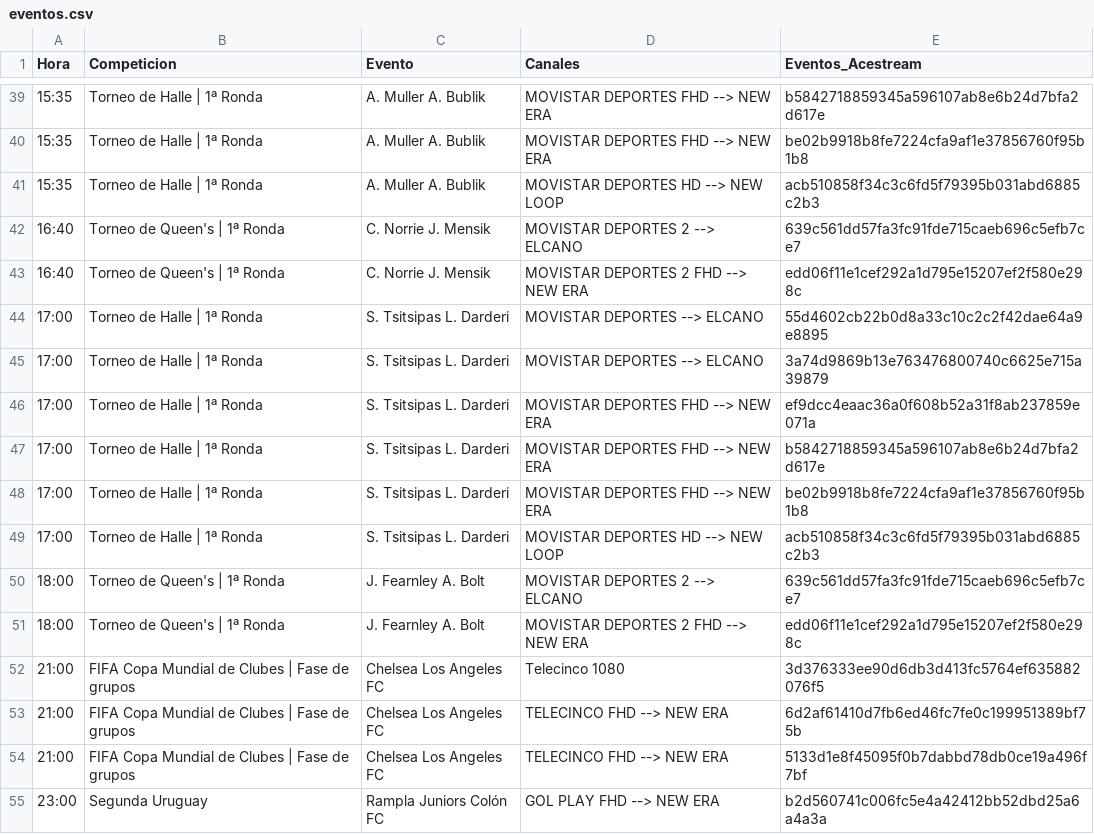
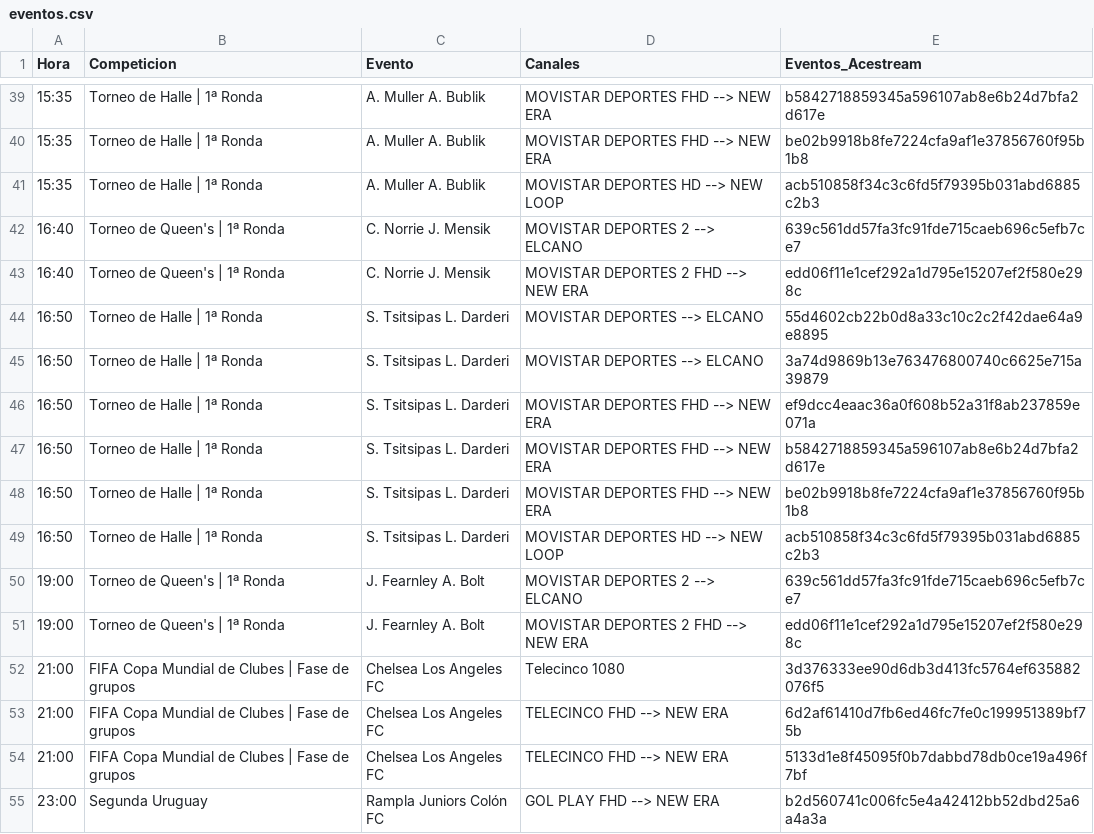
Before and after one commit to ezdakit/zukzeuk_listas, a CSV file: zz_eventos/eventos.csv, drawn as a sheet; only a part is shown, gaps mark what is left out.

```diff
--- a/zz_eventos/eventos.csv
+++ b/zz_eventos/eventos.csv
@@ -43,10 +43,10 @@ Hora,Competicion,Evento,Canales,Eventos_Acestream
 16:40,Torneo de Queen's | 1ª Ronda,C. Norrie J. Mensik,MOVISTAR DEPORTES 2 FHD --> NEW ERA,edd06f11e1cef292a1d795e15207ef2f580e298c
-17:00,Torneo de Halle | 1ª Ronda,S. Tsitsipas L. Darderi,MOVISTAR DEPORTES --> ELCANO,55d4602cb22b0d8a33c10c2c2f42dae64a9e8895
-17:00,Torneo de Halle | 1ª Ronda,S. Tsitsipas L. Darderi,MOVISTAR DEPORTES --> ELCANO,3a74d9869b13e763476800740c6625e715a39879
-17:00,Torneo de Halle | 1ª Ronda,S. Tsitsipas L. Darderi,MOVISTAR DEPORTES FHD --> NEW ERA,ef9dcc4eaac36a0f608b52a31f8ab237859e071a
-17:00,Torneo de Halle | 1ª Ronda,S. Tsitsipas L. Darderi,MOVISTAR DEPORTES FHD --> NEW ERA,b5842718859345a596107ab8e6b24d7bfa2d617e
-17:00,Torneo de Halle | 1ª Ronda,S. Tsitsipas L. Darderi,MOVISTAR DEPORTES FHD --> NEW ERA,be02b9918b8fe7224cfa9af1e37856760f95b1b8
-17:00,Torneo de Halle | 1ª Ronda,S. Tsitsipas L. Darderi,MOVISTAR DEPORTES HD --> NEW LOOP,acb510858f34c3c6fd5f79395b031abd6885c2b3
-18:00,Torneo de Queen's | 1ª Ronda,J. Fearnley A. Bolt,MOVISTAR DEPORTES 2 --> ELCANO,639c561dd57fa3fc91fde715caeb696c5efb7ce7
-18:00,Torneo de Queen's | 1ª Ronda,J. Fearnley A. Bolt,MOVISTAR DEPORTES 2 FHD --> NEW ERA,edd06f11e1cef292a1d795e15207ef2f580e298c
+16:50,Torneo de Halle | 1ª Ronda,S. Tsitsipas L. Darderi,MOVISTAR DEPORTES --> ELCANO,55d4602cb22b0d8a33c10c2c2f42dae64a9e8895
+16:50,Torneo de Halle | 1ª Ronda,S. Tsitsipas L. Darderi,MOVISTAR DEPORTES --> ELCANO,3a74d9869b13e763476800740c6625e715a39879
+16:50,Torneo de Halle | 1ª Ronda,S. Tsitsipas L. Darderi,MOVISTAR DEPORTES FHD --> NEW ERA,ef9dcc4eaac36a0f608b52a31f8ab237859e071a
+16:50,Torneo de Halle | 1ª Ronda,S. Tsitsipas L. Darderi,MOVISTAR DEPORTES FHD --> NEW ERA,b5842718859345a596107ab8e6b24d7bfa2d617e
+16:50,Torneo de Halle | 1ª Ronda,S. Tsitsipas L. Darderi,MOVISTAR DEPORTES FHD --> NEW ERA,be02b9918b8fe7224cfa9af1e37856760f95b1b8
+16:50,Torneo de Halle | 1ª Ronda,S. Tsitsipas L. Darderi,MOVISTAR DEPORTES HD --> NEW LOOP,acb510858f34c3c6fd5f79395b031abd6885c2b3
+19:00,Torneo de Queen's | 1ª Ronda,J. Fearnley A. Bolt,MOVISTAR DEPORTES 2 --> ELCANO,639c561dd57fa3fc91fde715caeb696c5efb7ce7
+19:00,Torneo de Queen's | 1ª Ronda,J. Fearnley A. Bolt,MOVISTAR DEPORTES 2 FHD --> NEW ERA,edd06f11e1cef292a1d795e15207ef2f580e298c
 21:00,FIFA Copa Mundial de Clubes | Fase de grupos,Chelsea Los Angeles FC,Telecinco 1080,3d376333ee90d6db3d413fc5764ef635882076f5
```
Also changed, not shown: 5 other files.
